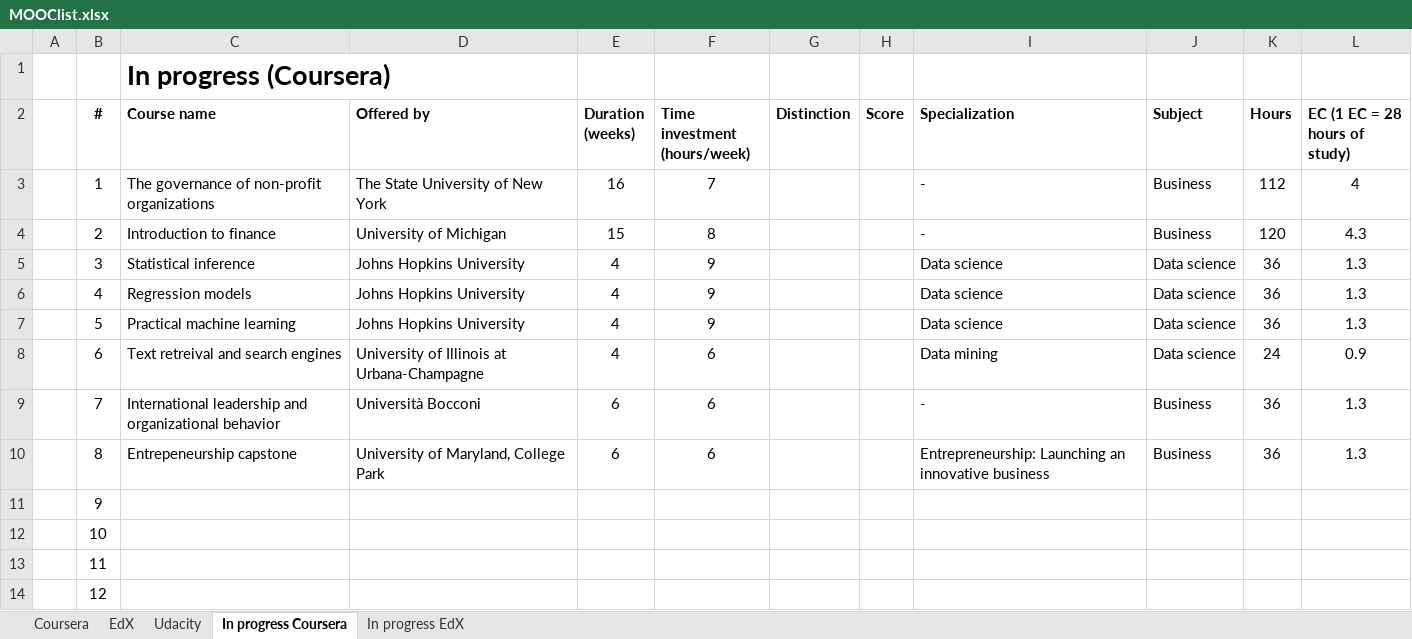
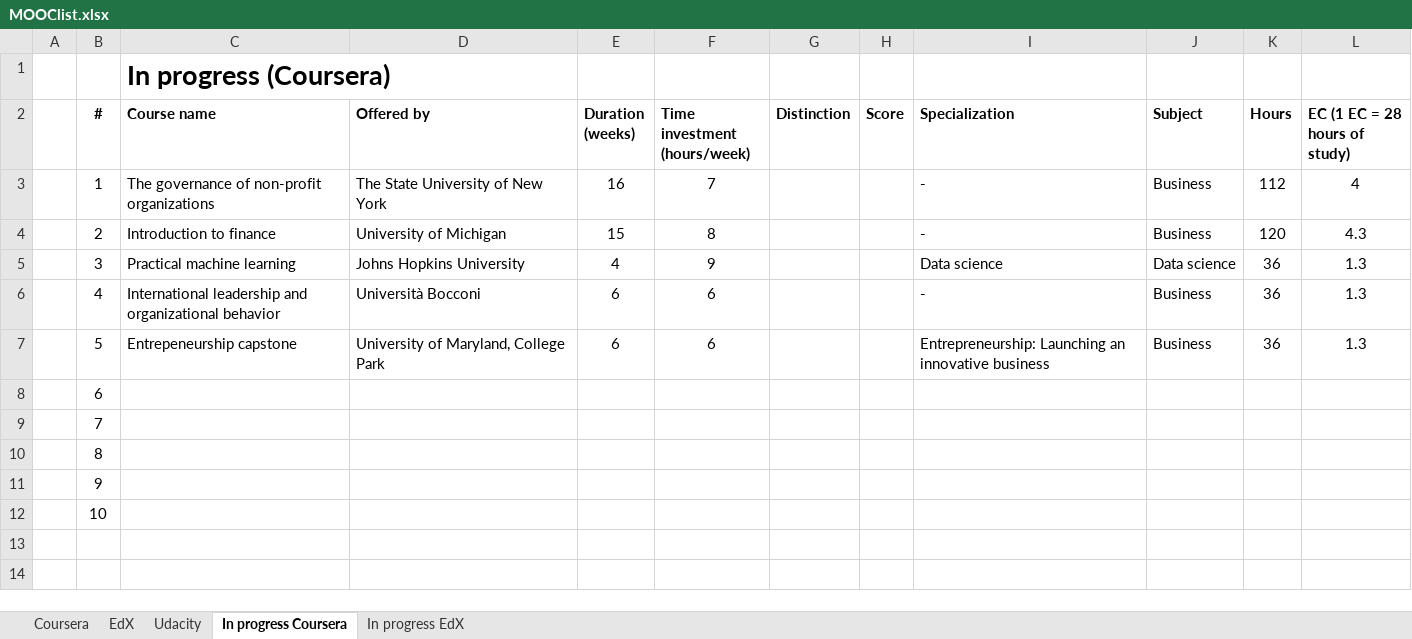
Before and after one commit to JorisSchut/MOOC-portfolio, an Excel workbook: MOOClist.xlsx, sheet In progress Coursera, drawn as a sheet; values as stored, in another font and other column widths than the file's, no borders; the diff names each change by its address in the sheet, - before the commit and + after, or states it on an @@ line.

```diff
--- a/MOOClist.xlsx (sheet In progress Coursera)
+++ b/MOOClist.xlsx (sheet In progress Coursera)
-C5 (Course name): Statistical inference
+C5 (Course name): Practical machine learning
-C6 (Course name): Regression models
+C6 (Course name): International leadership and organizational behavior
-D6 (Offered by): Johns Hopkins University
+D6 (Offered by): Università Bocconi
-E6:E7 (Duration (weeks)): 4
+E6:E7 (Duration (weeks)): 6
-F6:F7 (Time investment (hours/week)): 9
+F6:F7 (Time investment (hours/week)): 6
-I6 (Specialization): Data science
+I6 (Specialization): -
-J6:J7 (Subject): Data science
+J6:J7 (Subject): Business
-C7 (Course name): Practical machine learning
+C7 (Course name): Entrepeneurship capstone
-D7 (Offered by): Johns Hopkins University
+D7 (Offered by): University of Maryland, College Park
-I7 (Specialization): Data science
+I7 (Specialization): Entrepreneurship: Launching an innovative business
-C8 (Course name): Text retreival and search engines
+C8 (Course name): (empty)
-D8 (Offered by): University of Illinois at Urbana-Champagne
+D8 (Offered by): (empty)
-E8 (Duration (weeks)): 4
+E8 (Duration (weeks)): (empty)
-F8:F10 (Time investment (hours/week)): 6
+F8:F10 (Time investment (hours/week)): (empty)
-I8 (Specialization): Data mining
+I8 (Specialization): (empty)
-J8 (Subject): Data science
+J8 (Subject): (empty)
-K8 (Hours): 24
+K8 (Hours): (empty)
-L8 (EC (1 EC = 28 hours of study)): 0.9
+L8 (EC (1 EC = 28 hours of study)): (empty)
-C9 (Course name): International leadership and organizational behavior
+C9 (Course name): (empty)
-D9 (Offered by): Università Bocconi
+D9 (Offered by): (empty)
-E9:E10 (Duration (weeks)): 6
+E9:E10 (Duration (weeks)): (empty)
-I9 (Specialization): -
+I9 (Specialization): (empty)
-J9:J10 (Subject): Business
+J9:J10 (Subject): (empty)
-K9:K10 (Hours): 36
+K9:K10 (Hours): (empty)
-L9:L10 (EC (1 EC = 28 hours of study)): 1.3
+L9:L10 (EC (1 EC = 28 hours of study)): (empty)
-C10 (Course name): Entrepeneurship capstone
+C10 (Course name): (empty)
-D10 (Offered by): University of Maryland, College Park
+D10 (Offered by): (empty)
-I10 (Specialization): Entrepreneurship: Launching an innovative business
+I10 (Specialization): (empty)
-row 13:  | 11
-row 14:  | 12
```
Also changed, not shown: sheet Coursera, 6 other files.
